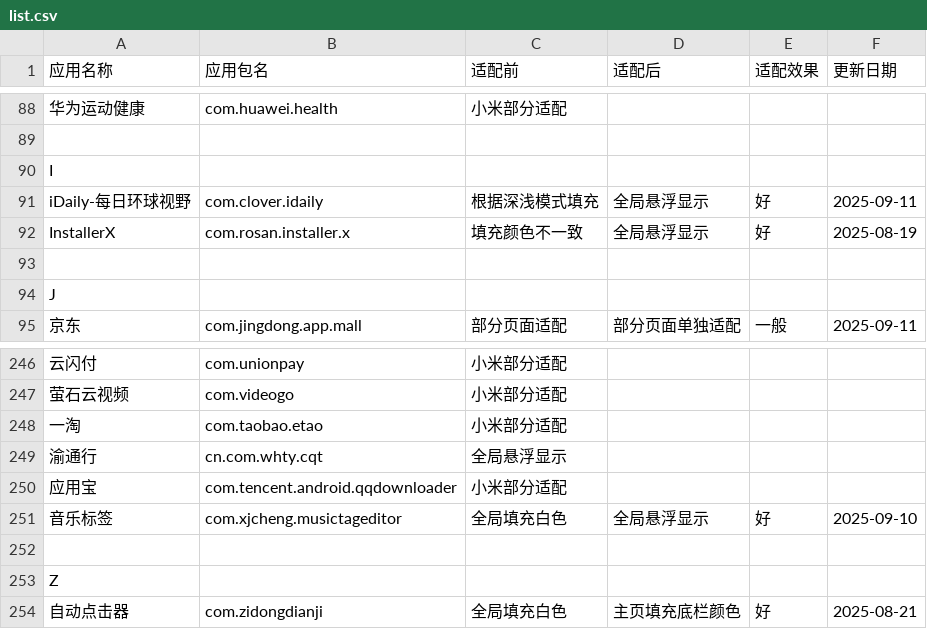
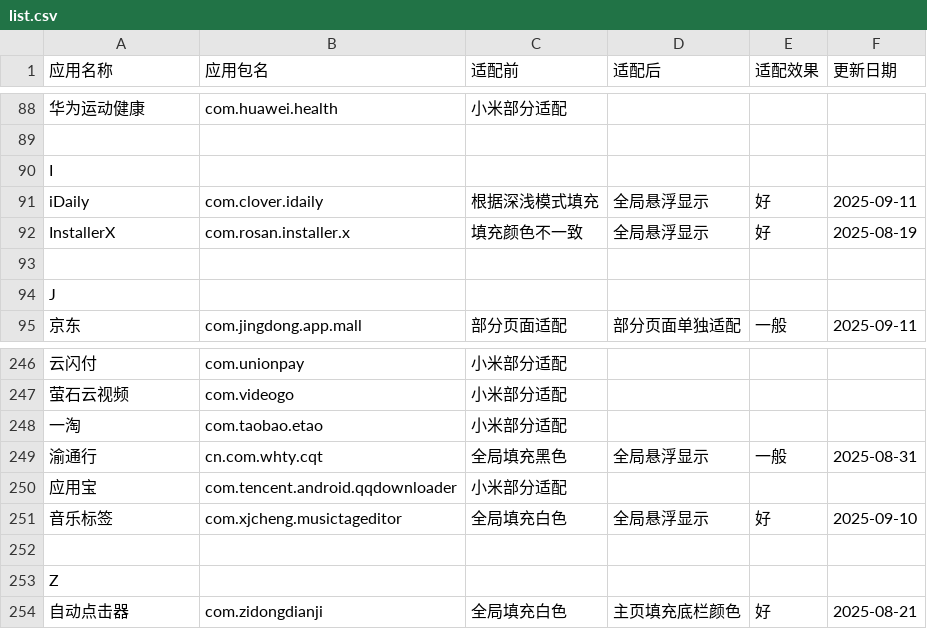
Before and after one commit to Seyud/MiNavBarImmerse, a CSV file: list.csv, drawn as a sheet; only a part is shown, gaps mark what is left out; the diff names each change by its address in the sheet, - before the commit and + after, or states it on an @@ line.

```diff
--- a/list.csv
+++ b/list.csv
-A91 (应用名称): iDaily-每日环球视野
+A91 (应用名称): iDaily
-C249 (适配前): 全局悬浮显示
+C249 (适配前): 全局填充黑色
-D249 (适配后): (empty)
+D249 (适配后): 全局悬浮显示
-E249 (适配效果): (empty)
+E249 (适配效果): 一般
-F249 (更新日期): (empty)
+F249 (更新日期): 2025-08-31
```
Also changed, not shown: 2 other files.
